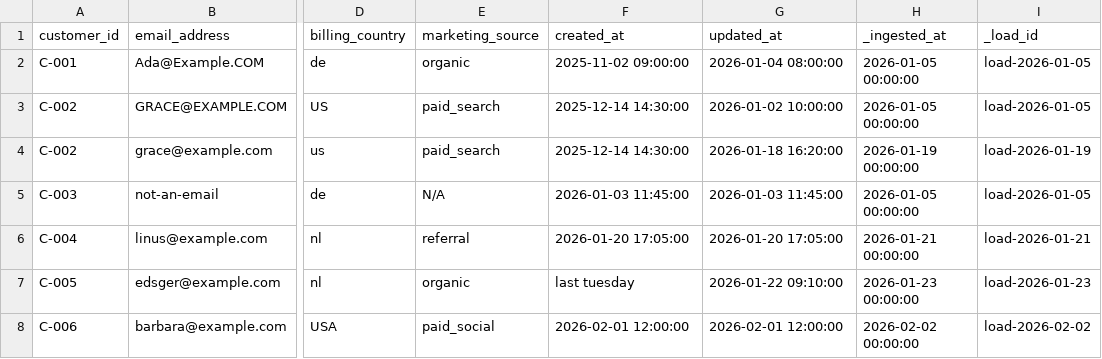
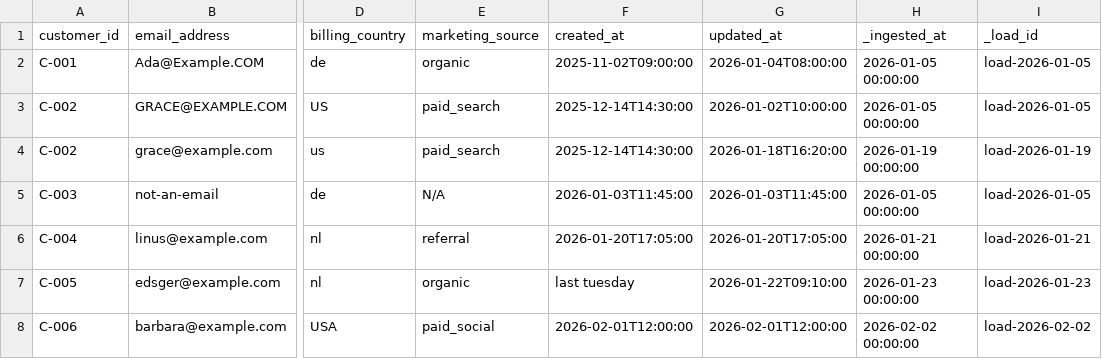
Before and after one commit to morzecrew/bloomery, a CSV file: examples/lakehouse/seed/crm_customers.csv, drawn as a sheet; only a part is shown, gaps mark what is left out; the diff names each change by its address in the sheet, - before the commit and + after, or states it on an @@ line.

Commit message:
🔒 fix(deps,dialects): four sqlparse advisories, a red main, and the last example defect (#40)

```diff
--- a/examples/lakehouse/seed/crm_customers.csv
+++ b/examples/lakehouse/seed/crm_customers.csv
-F2 (created_at): 2025-11-02 09:00:00
+F2 (created_at): 2025-11-02T09:00:00
-G2 (updated_at): 2026-01-04 08:00:00
+G2 (updated_at): 2026-01-04T08:00:00
-F3:F4 (created_at): 2025-12-14 14:30:00
+F3:F4 (created_at): 2025-12-14T14:30:00
-G3 (updated_at): 2026-01-02 10:00:00
+G3 (updated_at): 2026-01-02T10:00:00
-G4 (updated_at): 2026-01-18 16:20:00
+G4 (updated_at): 2026-01-18T16:20:00
-F5 (created_at): 2026-01-03 11:45:00
+F5 (created_at): 2026-01-03T11:45:00
-G5 (updated_at): 2026-01-03 11:45:00
+G5 (updated_at): 2026-01-03T11:45:00
-F6 (created_at): 2026-01-20 17:05:00
+F6 (created_at): 2026-01-20T17:05:00
-G6 (updated_at): 2026-01-20 17:05:00
+G6 (updated_at): 2026-01-20T17:05:00
-G7 (updated_at): 2026-01-22 09:10:00
+G7 (updated_at): 2026-01-22T09:10:00
-F8 (created_at): 2026-02-01 12:00:00
+F8 (created_at): 2026-02-01T12:00:00
-G8 (updated_at): 2026-02-01 12:00:00
+G8 (updated_at): 2026-02-01T12:00:00
```
Also changed, not shown: examples/lakehouse/seed/woo_order_lines.csv, 44 other files.
